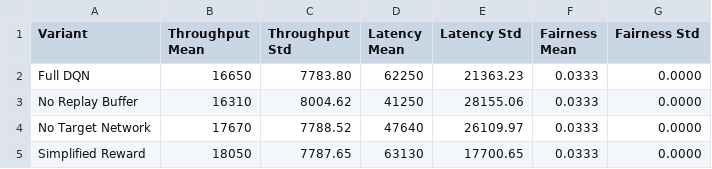
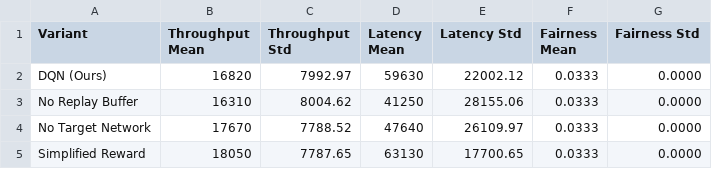
Before and after one commit to xosivaram2007/5g-scheduling-intern, a CSV file: results/week5_ablation_study.csv, drawn as a sheet.

Commit message:
Ablation Study

```diff
--- a/results/week5_ablation_study.csv
+++ b/results/week5_ablation_study.csv
@@ -1,3 +1,3 @@
 Variant,Throughput Mean,Throughput Std,Latency Mean,Latency Std,Fairness Mean,Fairness Std
-Full DQN,16650,7783.80,62250,21363.23,0.0333,0.0000
+DQN (Ours),16820,7992.97,59630,22002.12,0.0333,0.0000
 No Replay Buffer,16310,8004.62,41250,28155.06,0.0333,0.0000
```
Also changed, not shown: 2 other files.
